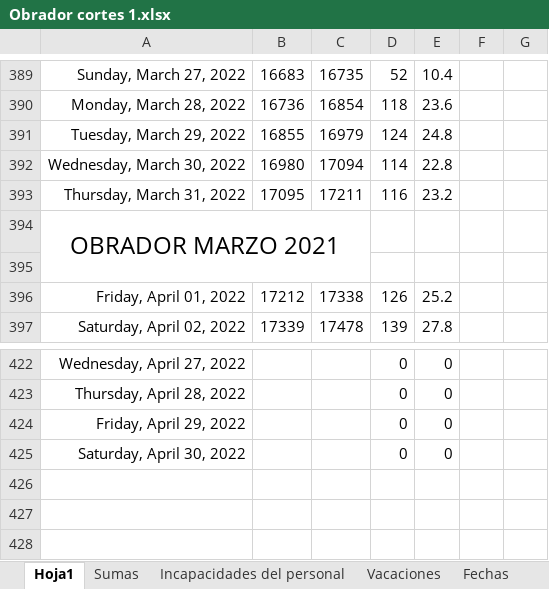
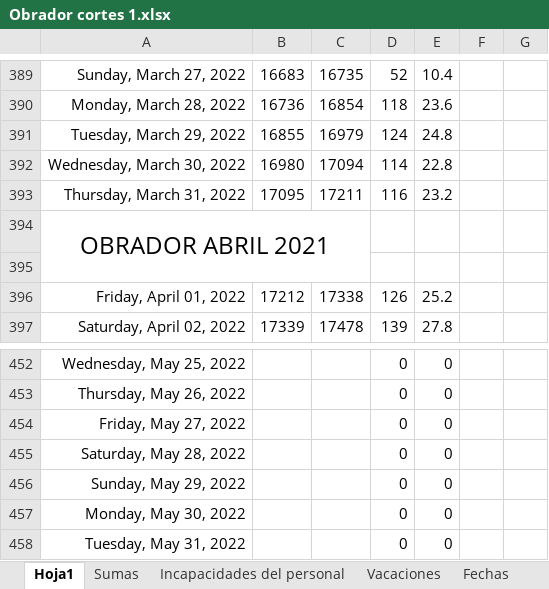
Before and after one commit to Hydra9999414/Cortes, an Excel workbook: Obrador cortes 1.xlsx, sheet Hoja1, drawn as a sheet; only a part is shown, gaps mark what is left out; values as stored, in another font and other column widths than the file's, no borders; addresses are those after the commit; the diff covers the shown part only; the diff names each change by its address in the sheet, - before the commit and + after, or states it on an @@ line.

```diff
--- a/Obrador cortes 1.xlsx (sheet Hoja1)
+++ b/Obrador cortes 1.xlsx (sheet Hoja1)
-A394: OBRADOR MARZO 2021
+A394: OBRADOR ABRIL 2021
-A452: Wednesday, April 27, 2022
+A452: Wednesday, May 25, 2022
-A453: Thursday, April 28, 2022
+A453: Thursday, May 26, 2022
-A454: Friday, April 29, 2022
+A454: Friday, May 27, 2022
-A455: Saturday, April 30, 2022
+A455: Saturday, May 28, 2022
+row 456: Sunday, May 29, 2022 |  |  | 0 | 0
+row 457: Monday, May 30, 2022 |  |  | 0 | 0
+row 458: Tuesday, May 31, 2022 |  |  | 0 | 0
```
Also changed, not shown: 30 added rows elsewhere in this sheet, sheet Sumas, formulas that keep their value.
